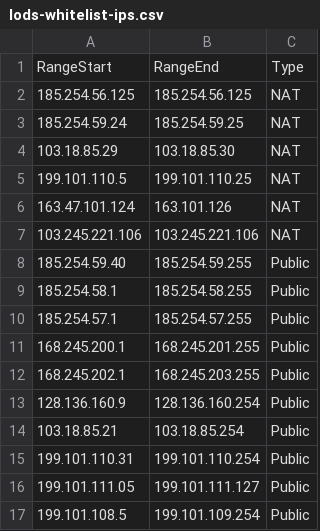
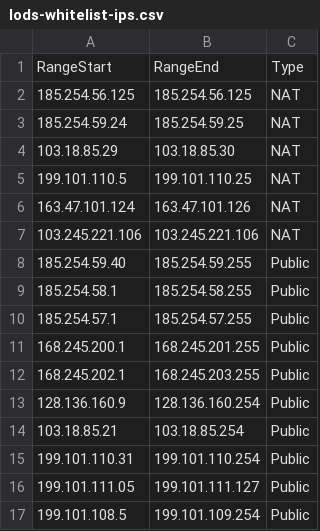
Before and after one commit to LearnOnDemandSystems/docs, a CSV file: tms/lods-whitelist-ips.csv, drawn as a sheet.

Commit message:
Update lods-whitelist-ips.csv
Correcting typo.

```diff
--- a/tms/lods-whitelist-ips.csv
+++ b/tms/lods-whitelist-ips.csv
@@ -5,3 +5,3 @@ RangeStart,RangeEnd,Type
 199.101.110.5,199.101.110.25,NAT
-163.47.101.124,163.101.126,NAT
+163.47.101.124,163.47.101.126,NAT
 103.245.221.106,103.245.221.106,NAT
```
